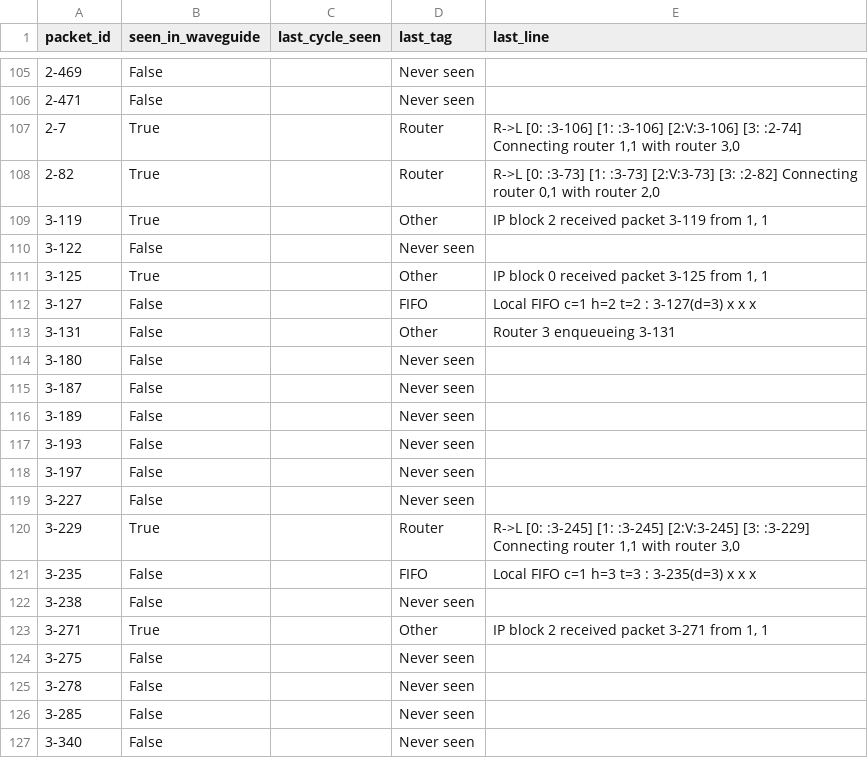
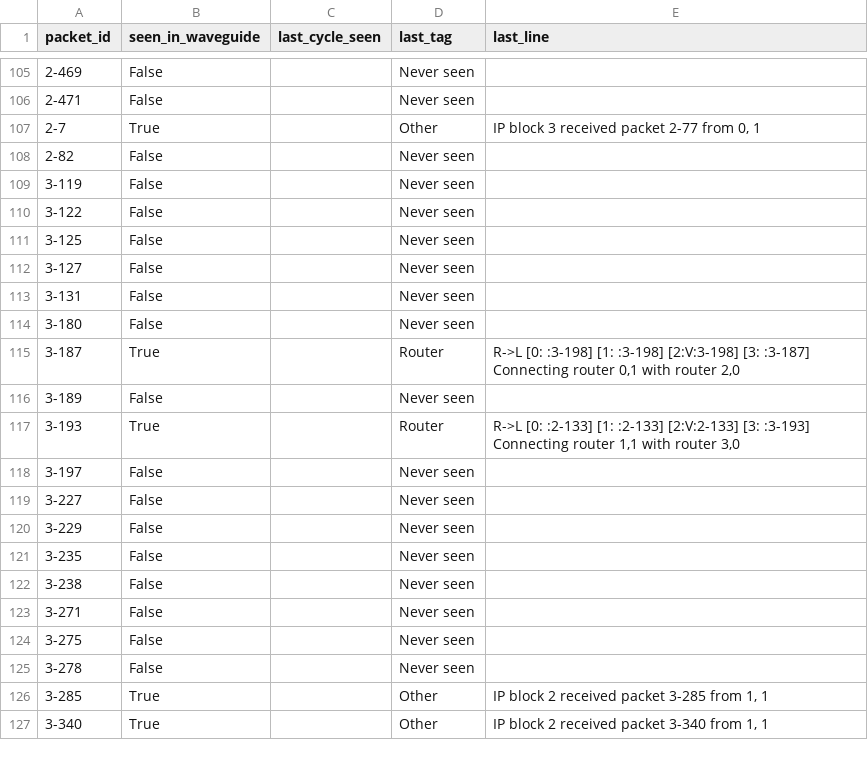
Before and after one commit to IanK02/ONoC-Sim, a CSV file: sim/lost_packets_waveguide_presence_traced.csv, drawn as a sheet; only a part is shown, gaps mark what is left out; the diff covers the shown part only.

```diff
--- a/sim/lost_packets_waveguide_presence_traced.csv
+++ b/sim/lost_packets_waveguide_presence_traced.csv
@@ -106,22 +106,22 @@ packet_id,seen_in_waveguide,last_cycle_seen,last_tag,last_line
 2-471,False,,Never seen,
-2-7,True,,Router,"R->L  [0: :3-106] [1: :3-106] [2:V:3-106] [3: :2-74]  Connecting router 1,1 with router 3,0"
-2-82,True,,Router,"R->L  [0: :3-73] [1: :3-73] [2:V:3-73] [3: :2-82]  Connecting router 0,1 with router 2,0"
-3-119,True,,Other,"IP block 2 received packet 3-119 from   1,  1"
+2-7,True,,Other,"IP block 3 received packet 2-77 from   0,  1"
+2-82,False,,Never seen,
+3-119,False,,Never seen,
 3-122,False,,Never seen,
-3-125,True,,Other,"IP block 0 received packet 3-125 from   1,  1"
-3-127,False,,FIFO,Local FIFO c=1 h=2 t=2  : 3-127(d=3) x x x
-3-131,False,,Other,Router 3 enqueueing 3-131
+3-125,False,,Never seen,
+3-127,False,,Never seen,
+3-131,False,,Never seen,
 3-180,False,,Never seen,
-3-187,False,,Never seen,
+3-187,True,,Router,"R->L  [0: :3-198] [1: :3-198] [2:V:3-198] [3: :3-187]  Connecting router 0,1 with router 2,0"
 3-189,False,,Never seen,
-3-193,False,,Never seen,
+3-193,True,,Router,"R->L  [0: :2-133] [1: :2-133] [2:V:2-133] [3: :3-193]  Connecting router 1,1 with router 3,0"
 3-197,False,,Never seen,
 3-227,False,,Never seen,
-3-229,True,,Router,"R->L  [0: :3-245] [1: :3-245] [2:V:3-245] [3: :3-229]  Connecting router 1,1 with router 3,0"
-3-235,False,,FIFO,Local FIFO c=1 h=3 t=3  : 3-235(d=3) x x x
+3-229,False,,Never seen,
+3-235,False,,Never seen,
 3-238,False,,Never seen,
-3-271,True,,Other,"IP block 2 received packet 3-271 from   1,  1"
+3-271,False,,Never seen,
 3-275,False,,Never seen,
 3-278,False,,Never seen,
-3-285,False,,Never seen,
-3-340,False,,Never seen,
+3-285,True,,Other,"IP block 2 received packet 3-285 from   1,  1"
+3-340,True,,Other,"IP block 2 received packet 3-340 from   1,  1"
```
Also changed, not shown: 115 edited cells elsewhere in this file, sim/lost_packet_last_seen_trace.csv, sim/mesh_data/ip_sent_and_received.csv, 23 other files.
